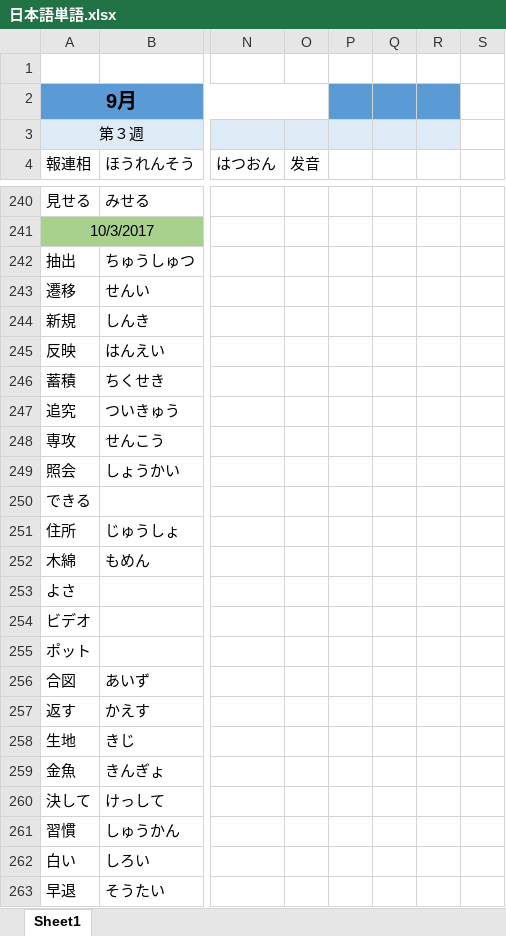
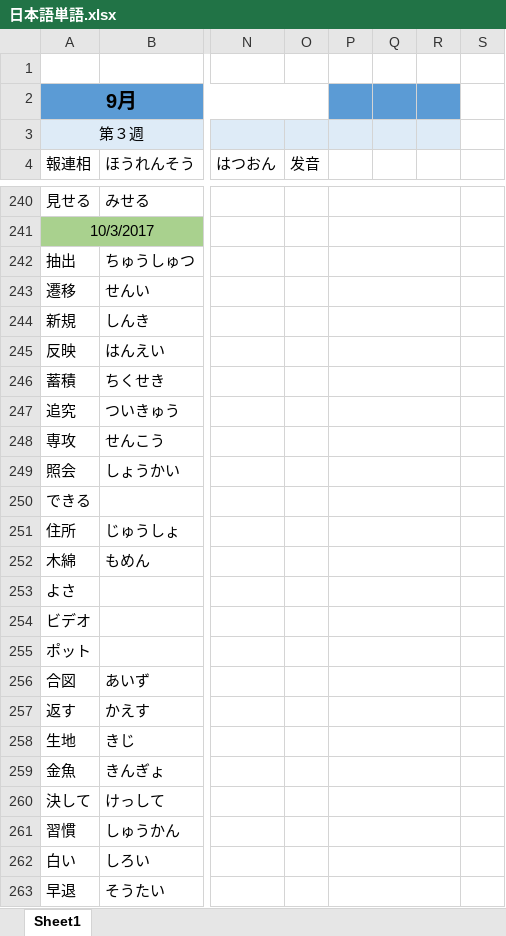
Before and after one commit to smh2274/Japan, an Excel workbook: 日本語単語.xlsx, sheet Sheet1, drawn as a sheet; only a part is shown, gaps mark what is left out; values as stored, in another font and other column widths than the file's, no borders; the diff covers the shown part only; the diff names each change by its address in the sheet, - before the commit and + after, or states it on an @@ line.

```diff
--- a/日本語単語.xlsx (sheet Sheet1)
+++ b/日本語単語.xlsx (sheet Sheet1)
+P240:R240 merged
+P241:R241 merged
+P242:R242 merged
+P243:R243 merged
+P244:R244 merged
+P245:R245 merged
+P246:R246 merged
+P247:R247 merged
+P248:R248 merged
+P249:R249 merged
+P250:R250 merged
+P251:R251 merged
+P252:R252 merged
+P253:R253 merged
+P254:R254 merged
+P255:R255 merged
+P256:R256 merged
+P257:R257 merged
+P258:R258 merged
+P259:R259 merged
+P260:R260 merged
+P261:R261 merged
+P262:R262 merged
+P263:R263 merged
```
Also changed, not shown: 25 edited cells, cell formats and merged cells elsewhere in this sheet.
